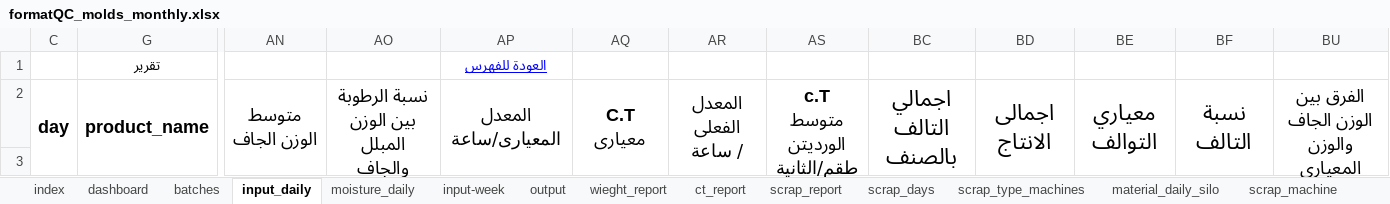
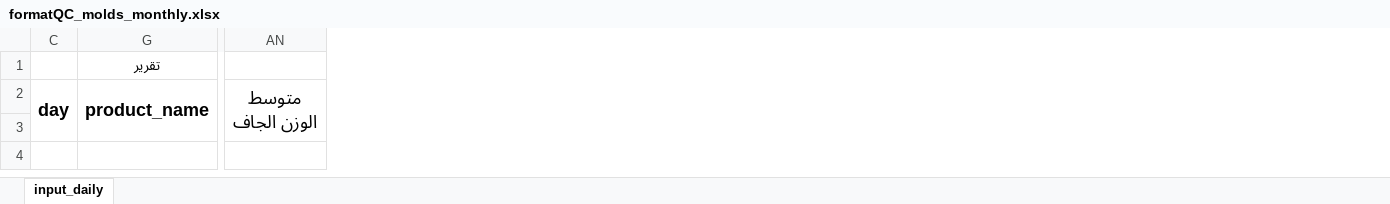
Before and after one commit to esmallah/data_assistant, an Excel workbook: apps/analysis/formats/formatQC_molds_monthly.xlsx, sheet input_daily, drawn as a sheet; only a part is shown, gaps mark what is left out; values as stored, in another font and other column widths than the file's, no borders; conditional formats not drawn; ↵ is a line break in a cell; the diff names each change by its address in the sheet, - before the commit and + after, or states it on an @@ line.

```diff
--- a/apps/analysis/formats/formatQC_molds_monthly.xlsx (sheet input_daily)
+++ b/apps/analysis/formats/formatQC_molds_monthly.xlsx (sheet input_daily)
@@ sheet tab hidden: index @@
@@ sheet tab hidden: dashboard @@
@@ sheet tab hidden: batches @@
@@ sheet tab hidden: moisture_daily @@
@@ sheet tab hidden: input-week @@
@@ sheet tab hidden: output @@
@@ sheet tab hidden: wieght_report @@
@@ sheet tab hidden: ct_report @@
@@ sheet tab hidden: scrap_report @@
@@ sheet tab hidden: scrap_days @@
@@ sheet tab hidden: scrap_type_machines @@
@@ sheet tab hidden: material_daily_silo @@
@@ sheet tab hidden: scrap_machine @@
@@ column AO hidden, row 2: نسبة الرطوبة بين الوزن المبلل والجاف @@
@@ column AP hidden, rows 1-2: العودة للفهرس | المعدل المعيارى/ساعة @@
@@ column AQ hidden, row 2: C.T معيارى @@
@@ column AR hidden, row 2: المعدل الفعلى ↵ / ساعة @@
@@ column AS hidden, row 2: c.T ↵ متوسط الورديتن ↵ طقم/الثانية @@
@@ column BC hidden, row 2: اجمالي التالف بالصنف @@
@@ column BD hidden, row 2: اجمالى الانتاج @@
@@ column BE hidden, row 2: معياري التوالف @@
@@ column BF hidden, row 2: نسبة التالف @@
@@ column BU hidden, row 2: الفرق بين الوزن الجاف والوزن المعياري @@
```
Also changed, not shown: other sheet tabs, charts or pictures, apps/analysis/formats/2022-QC_molds_daily_yearly_v3.xlsx, 7 other files.
